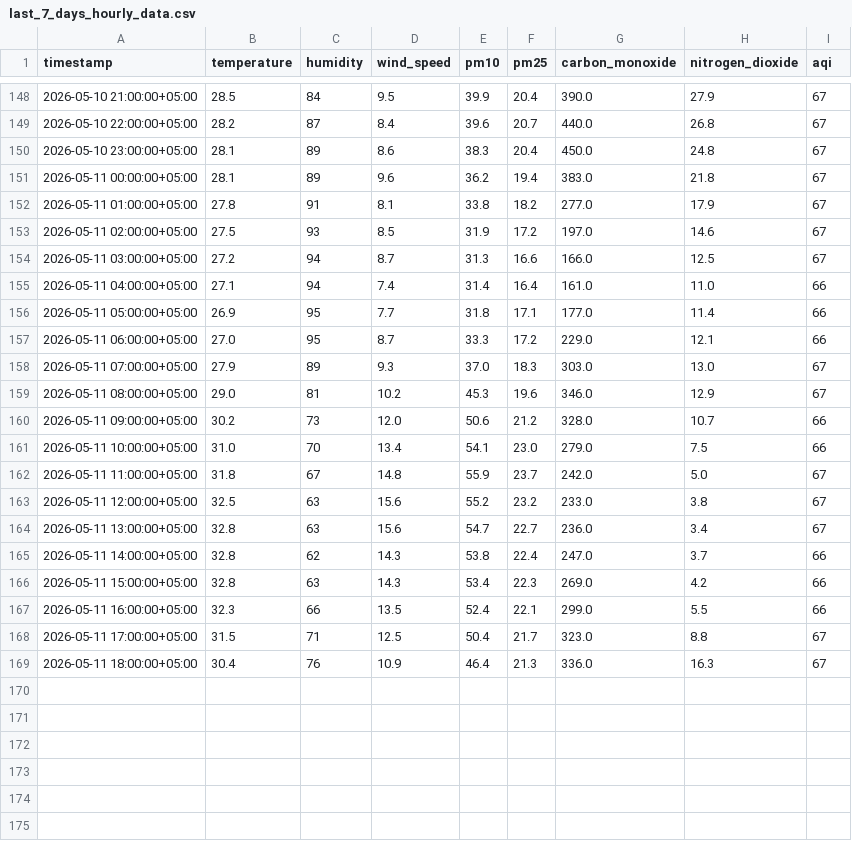
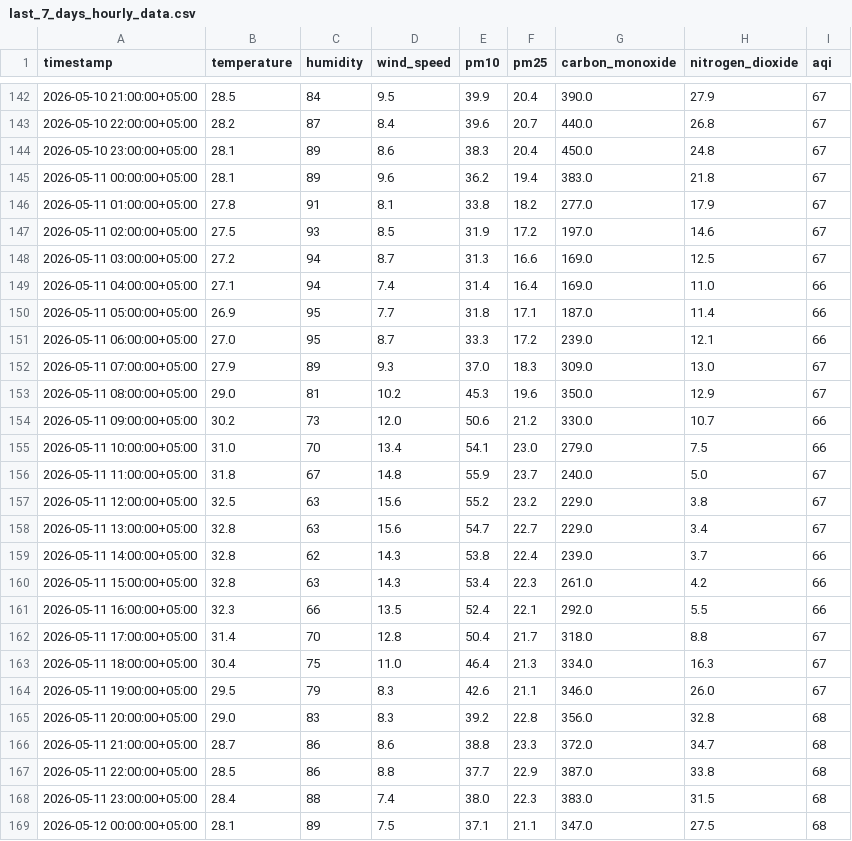
Before and after one commit to Qar-Raz/AQI-Predictor, a CSV file: data/last_7_days_hourly_data.csv, drawn as a sheet; only a part is shown, gaps mark what is left out; the diff covers the shown part only.

```diff
--- a/data/last_7_days_hourly_data.csv
+++ b/data/last_7_days_hourly_data.csv
@@ -153,17 +147,23 @@ timestamp,temperature,humidity,wind_speed,pm10,pm25,carbon_monoxide,nitrogen_dio
 2026-05-11 02:00:00+05:00,27.5,93,8.5,31.9,17.2,197.0,14.6,67
-2026-05-11 03:00:00+05:00,27.2,94,8.7,31.3,16.6,166.0,12.5,67
-2026-05-11 04:00:00+05:00,27.1,94,7.4,31.4,16.4,161.0,11.0,66
-2026-05-11 05:00:00+05:00,26.9,95,7.7,31.8,17.1,177.0,11.4,66
-2026-05-11 06:00:00+05:00,27.0,95,8.7,33.3,17.2,229.0,12.1,66
-2026-05-11 07:00:00+05:00,27.9,89,9.3,37.0,18.3,303.0,13.0,67
-2026-05-11 08:00:00+05:00,29.0,81,10.2,45.3,19.6,346.0,12.9,67
-2026-05-11 09:00:00+05:00,30.2,73,12.0,50.6,21.2,328.0,10.7,66
+2026-05-11 03:00:00+05:00,27.2,94,8.7,31.3,16.6,169.0,12.5,67
+2026-05-11 04:00:00+05:00,27.1,94,7.4,31.4,16.4,169.0,11.0,66
+2026-05-11 05:00:00+05:00,26.9,95,7.7,31.8,17.1,187.0,11.4,66
+2026-05-11 06:00:00+05:00,27.0,95,8.7,33.3,17.2,239.0,12.1,66
+2026-05-11 07:00:00+05:00,27.9,89,9.3,37.0,18.3,309.0,13.0,67
+2026-05-11 08:00:00+05:00,29.0,81,10.2,45.3,19.6,350.0,12.9,67
+2026-05-11 09:00:00+05:00,30.2,73,12.0,50.6,21.2,330.0,10.7,66
 2026-05-11 10:00:00+05:00,31.0,70,13.4,54.1,23.0,279.0,7.5,66
-2026-05-11 11:00:00+05:00,31.8,67,14.8,55.9,23.7,242.0,5.0,67
-2026-05-11 12:00:00+05:00,32.5,63,15.6,55.2,23.2,233.0,3.8,67
-2026-05-11 13:00:00+05:00,32.8,63,15.6,54.7,22.7,236.0,3.4,67
-2026-05-11 14:00:00+05:00,32.8,62,14.3,53.8,22.4,247.0,3.7,66
-2026-05-11 15:00:00+05:00,32.8,63,14.3,53.4,22.3,269.0,4.2,66
-2026-05-11 16:00:00+05:00,32.3,66,13.5,52.4,22.1,299.0,5.5,66
-2026-05-11 17:00:00+05:00,31.5,71,12.5,50.4,21.7,323.0,8.8,67
-2026-05-11 18:00:00+05:00,30.4,76,10.9,46.4,21.3,336.0,16.3,67
+2026-05-11 11:00:00+05:00,31.8,67,14.8,55.9,23.7,240.0,5.0,67
+2026-05-11 12:00:00+05:00,32.5,63,15.6,55.2,23.2,229.0,3.8,67
+2026-05-11 13:00:00+05:00,32.8,63,15.6,54.7,22.7,229.0,3.4,67
+2026-05-11 14:00:00+05:00,32.8,62,14.3,53.8,22.4,239.0,3.7,66
+2026-05-11 15:00:00+05:00,32.8,63,14.3,53.4,22.3,261.0,4.2,66
+2026-05-11 16:00:00+05:00,32.3,66,13.5,52.4,22.1,292.0,5.5,66
+2026-05-11 17:00:00+05:00,31.4,70,12.8,50.4,21.7,318.0,8.8,67
+2026-05-11 18:00:00+05:00,30.4,75,11.0,46.4,21.3,334.0,16.3,67
+2026-05-11 19:00:00+05:00,29.5,79,8.3,42.6,21.1,346.0,26.0,67
+2026-05-11 20:00:00+05:00,29.0,83,8.3,39.2,22.8,356.0,32.8,68
+2026-05-11 21:00:00+05:00,28.7,86,8.6,38.8,23.3,372.0,34.7,68
+2026-05-11 22:00:00+05:00,28.5,86,8.8,37.7,22.9,387.0,33.8,68
+2026-05-11 23:00:00+05:00,28.4,88,7.4,38.0,22.3,383.0,31.5,68
+2026-05-12 00:00:00+05:00,28.1,89,7.5,37.1,21.1,347.0,27.5,68
```
Also changed, not shown: 6 removed rows elsewhere in this file, data/karachi_daily_data_5_years.csv, data/last_7_days_daily_data.csv.
